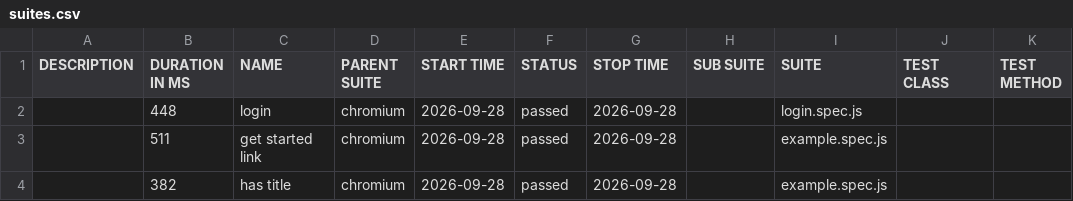
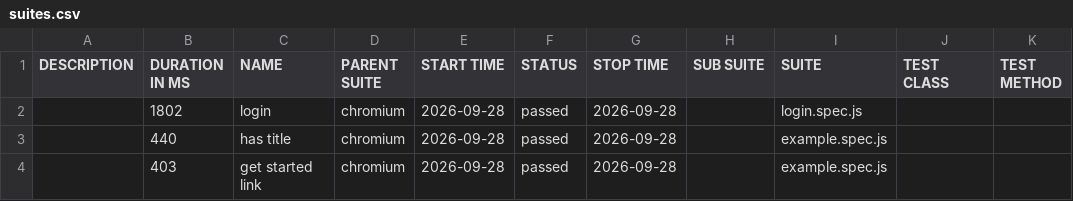
Before and after one commit to kailashmadhu95/newRep, a CSV file: data/suites.csv, drawn as a sheet.

```diff
--- a/data/suites.csv
+++ b/data/suites.csv
@@ -1,4 +1,4 @@
 "DESCRIPTION","DURATION IN MS","NAME","PARENT SUITE","START TIME","STATUS","STOP TIME","SUB SUITE","SUITE","TEST CLASS","TEST METHOD"
-"","448","login","chromium","2026-09-28","passed","2026-09-28","","login.spec.js","",""
-"","511","get started link","chromium","2026-09-28","passed","2026-09-28","","example.spec.js","",""
-"","382","has title","chromium","2026-09-28","passed","2026-09-28","","example.spec.js","",""
+"","1802","login","chromium","2026-09-28","passed","2026-09-28","","login.spec.js","",""
+"","440","has title","chromium","2026-09-28","passed","2026-09-28","","example.spec.js","",""
+"","403","get started link","chromium","2026-09-28","passed","2026-09-28","","example.spec.js","",""
```
Also changed, not shown: 22 other files.
